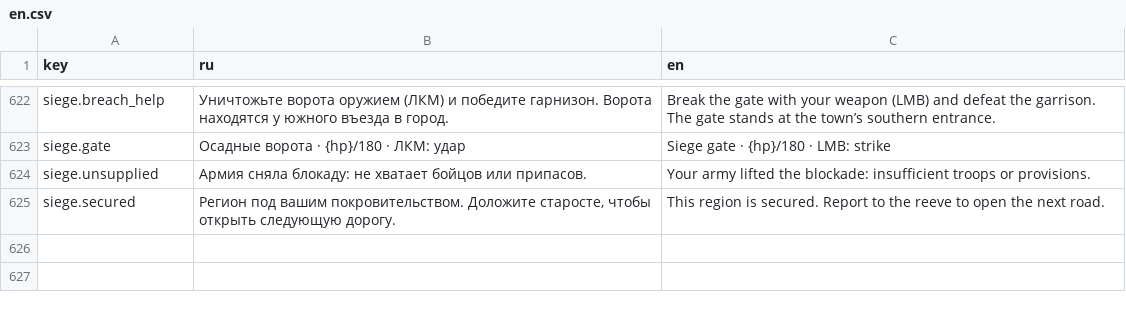
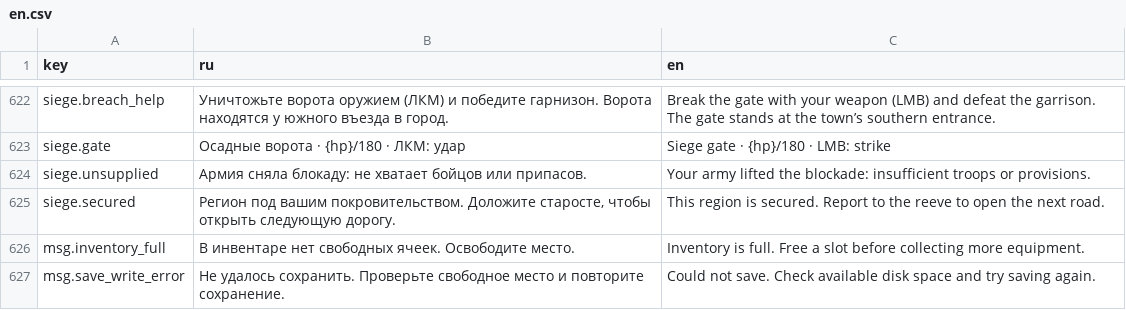
Before and after one commit to maxxxxx55555/a_Variant, a CSV file: data/strings/en.csv, drawn as a sheet; only a part is shown, gaps mark what is left out.

```diff
--- a/data/strings/en.csv
+++ b/data/strings/en.csv
@@ -625 +625,3 @@ siege.unsupplied,Армия сняла блокаду: не хватает бо
 siege.secured,"Регион под вашим покровительством. Доложите старосте, чтобы открыть следующую дорогу.",This region is secured. Report to the reeve to open the next road.
+msg.inventory_full,В инвентаре нет свободных ячеек. Освободите место.,Inventory is full. Free a slot before collecting more equipment.
+msg.save_write_error,Не удалось сохранить. Проверьте свободное место и повторите сохранение.,Could not save. Check available disk space and try saving again.
```
Also changed, not shown: data/strings/ru.csv, 20 other files.
